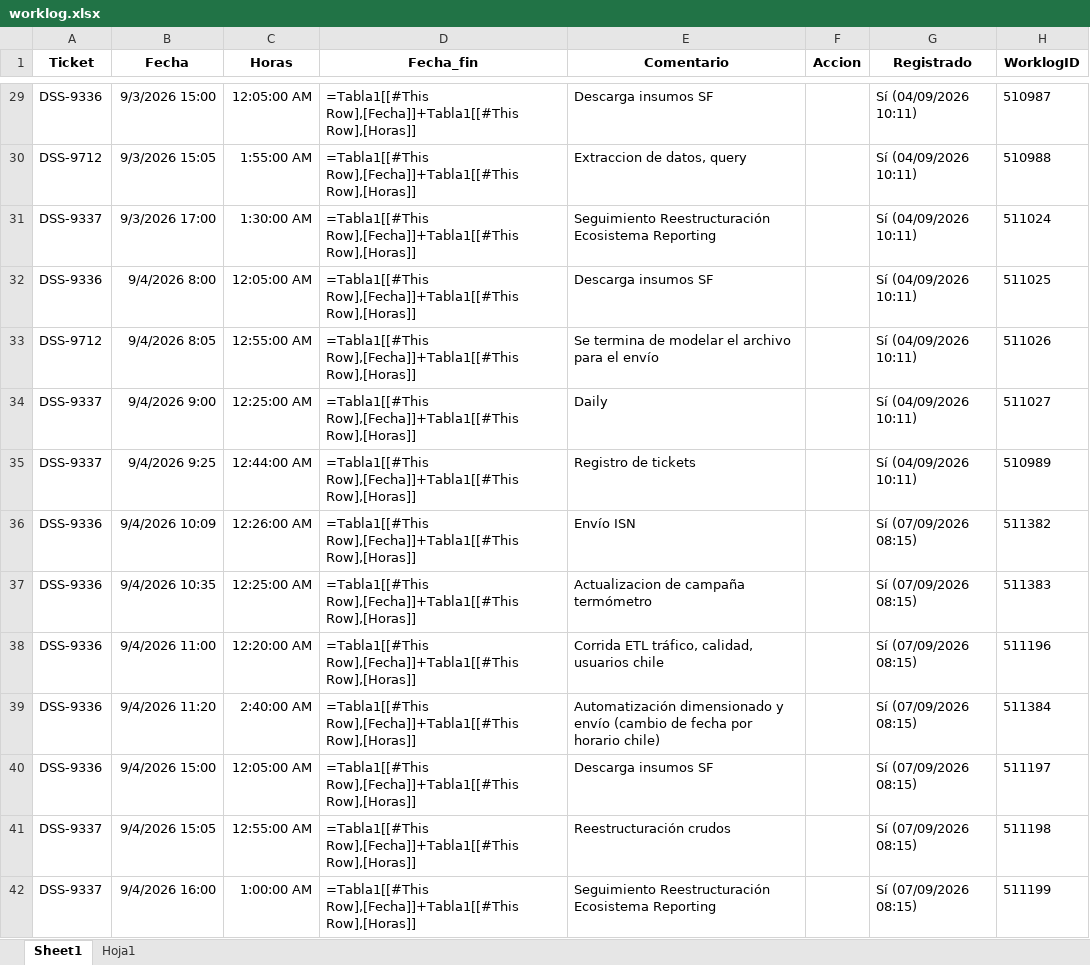
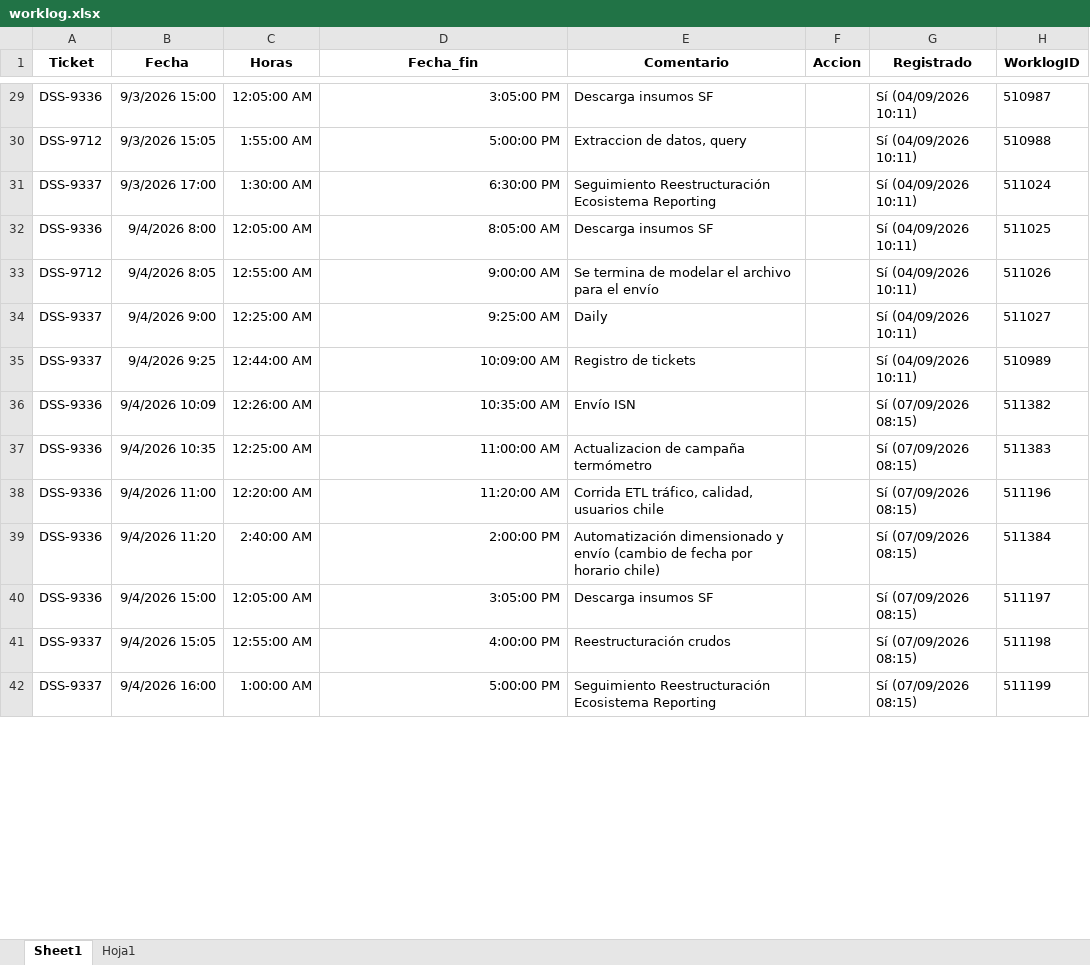
Before and after one commit to miguelparman/BPO_CHILE, an Excel workbook: 202_bot_jira/worklog.xlsx, sheet Sheet1, drawn as a sheet; only a part is shown, gaps mark what is left out; values as stored, in another font and other column widths than the file's, no borders; formulas without a stored value are shown as written; table styles not drawn; the diff covers the shown part only; the diff names each change by its address in the sheet, - before the commit and + after, or states it on an @@ line.

```diff
--- a/202_bot_jira/worklog.xlsx (sheet Sheet1)
+++ b/202_bot_jira/worklog.xlsx (sheet Sheet1)
-D29 (Fecha_fin): =Tabla1[[#This Row],[Fecha]]+Tabla1[[#This Row],[Horas]]
+D29 (Fecha_fin): 3:05:00 PM
-D30 (Fecha_fin): =Tabla1[[#This Row],[Fecha]]+Tabla1[[#This Row],[Horas]]
+D30 (Fecha_fin): 5:00:00 PM
-D31 (Fecha_fin): =Tabla1[[#This Row],[Fecha]]+Tabla1[[#This Row],[Horas]]
+D31 (Fecha_fin): 6:30:00 PM
-D32 (Fecha_fin): =Tabla1[[#This Row],[Fecha]]+Tabla1[[#This Row],[Horas]]
+D32 (Fecha_fin): 8:05:00 AM
-D33 (Fecha_fin): =Tabla1[[#This Row],[Fecha]]+Tabla1[[#This Row],[Horas]]
+D33 (Fecha_fin): 9:00:00 AM
-D34 (Fecha_fin): =Tabla1[[#This Row],[Fecha]]+Tabla1[[#This Row],[Horas]]
+D34 (Fecha_fin): 9:25:00 AM
-D35 (Fecha_fin): =Tabla1[[#This Row],[Fecha]]+Tabla1[[#This Row],[Horas]]
+D35 (Fecha_fin): 10:09:00 AM
-D36 (Fecha_fin): =Tabla1[[#This Row],[Fecha]]+Tabla1[[#This Row],[Horas]]
+D36 (Fecha_fin): 10:35:00 AM
-D37 (Fecha_fin): =Tabla1[[#This Row],[Fecha]]+Tabla1[[#This Row],[Horas]]
+D37 (Fecha_fin): 11:00:00 AM
-D38 (Fecha_fin): =Tabla1[[#This Row],[Fecha]]+Tabla1[[#This Row],[Horas]]
+D38 (Fecha_fin): 11:20:00 AM
-D39 (Fecha_fin): =Tabla1[[#This Row],[Fecha]]+Tabla1[[#This Row],[Horas]]
+D39 (Fecha_fin): 2:00:00 PM
-D40 (Fecha_fin): =Tabla1[[#This Row],[Fecha]]+Tabla1[[#This Row],[Horas]]
+D40 (Fecha_fin): 3:05:00 PM
-D41 (Fecha_fin): =Tabla1[[#This Row],[Fecha]]+Tabla1[[#This Row],[Horas]]
+D41 (Fecha_fin): 4:00:00 PM
-D42 (Fecha_fin): =Tabla1[[#This Row],[Fecha]]+Tabla1[[#This Row],[Horas]]
+D42 (Fecha_fin): 5:00:00 PM
```
Also changed, not shown: 5 added rows and 555 edited cells elsewhere in this sheet.
